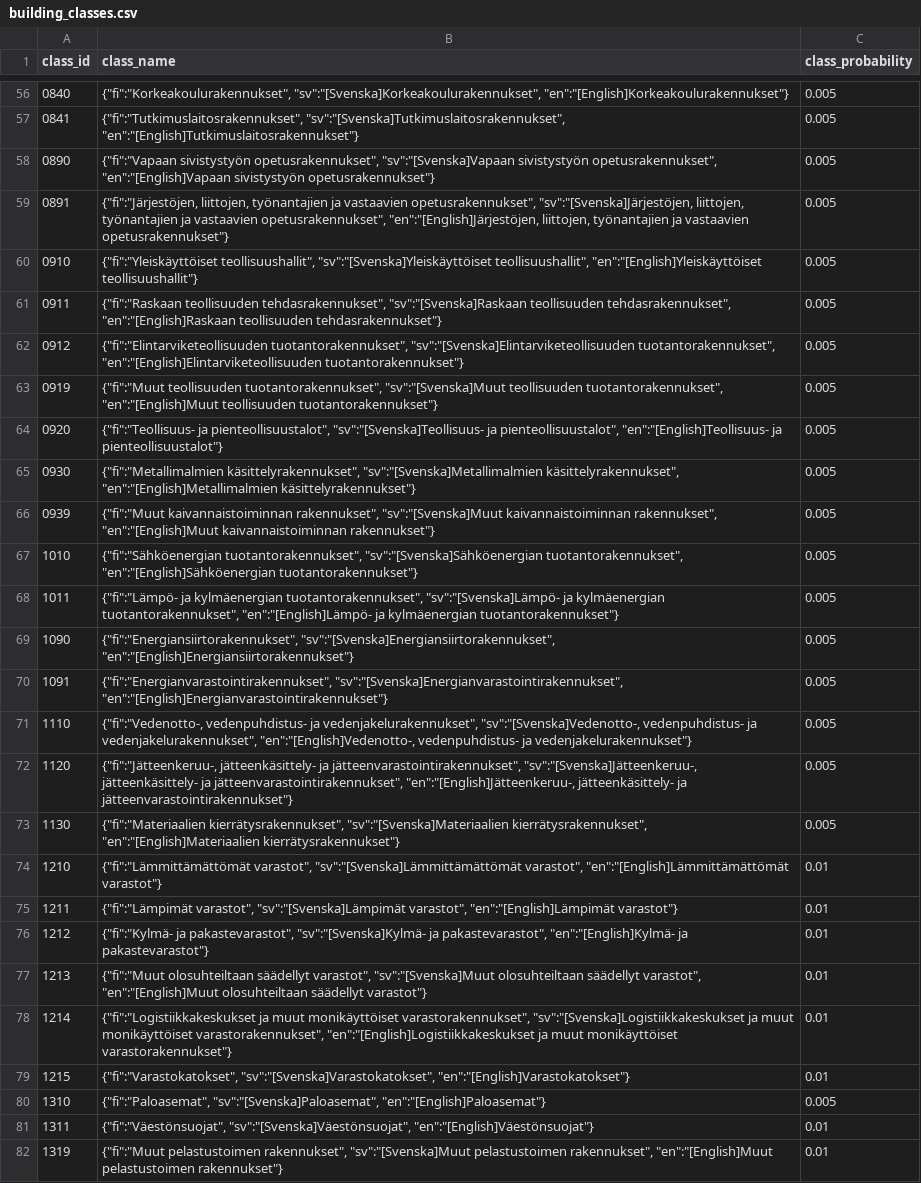
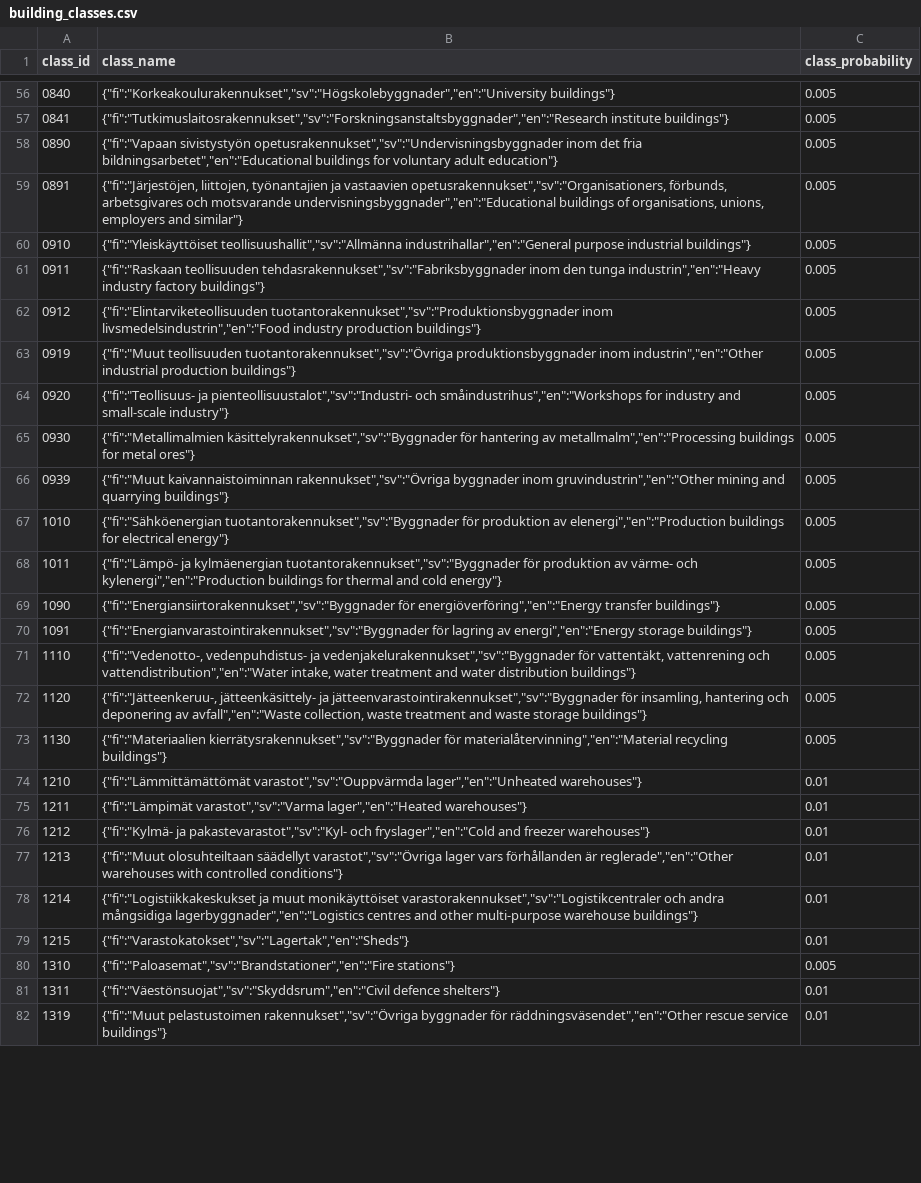
Before and after one commit to StatisticsFinland/rakennusluokkahaku, a CSV file: data/building_classes.csv, drawn as a sheet; only a part is shown, gaps mark what is left out; the diff covers the shown part only; the diff names each change by its address in the sheet, - before the commit and + after, or states it on an @@ line.

```diff
--- a/data/building_classes.csv
+++ b/data/building_classes.csv
-B56 (class_name): {"fi":"Korkeakoulurakennukset", "sv":"[Svenska]Korkeakoulurakennukset", "en":"[English]Korkeakoulurakennukset"}
+B56 (class_name): {"fi":"Korkeakoulurakennukset","sv":"Högskolebyggnader","en":"University buildings"}
-B57 (class_name): {"fi":"Tutkimuslaitosrakennukset", "sv":"[Svenska]Tutkimuslaitosrakennukset", "en":"[English]Tutkimuslaitosrakennukset"}
+B57 (class_name): {"fi":"Tutkimuslaitosrakennukset","sv":"Forskningsanstaltsbyggnader","en":"Research institute buildings"}
-B58 (class_name): {"fi":"Vapaan sivistystyön opetusrakennukset", "sv":"[Svenska]Vapaan sivistystyön opetusrakennukset", "en":"[English]Vapaan sivistystyön opetusrakennukset"}
+B58 (class_name): {"fi":"Vapaan sivistystyön opetusrakennukset","sv":"Undervisningsbyggnader inom det fria bildningsarbetet","en":"Educational buildings for voluntary adult education"}
-B59 (class_name): …ja vastaavien opetusrakennukset", "sv":"[Svenska]Järjestöjen, liittojen, työnantajien ja vastaavien opetusrakennukset", "en":"[English]Järjestöjen, liittojen, työnantajien ja vastaavien opetusrakennukset"}
+B59 (class_name): …ja vastaavien opetusrakennukset","sv":"Organisationers, förbunds, arbetsgivares och motsvarande undervisningsbyggnader","en":"Educational buildings of organisations, unions, employers and similar"}
-B60 (class_name): {"fi":"Yleiskäyttöiset teollisuushallit", "sv":"[Svenska]Yleiskäyttöiset teollisuushallit", "en":"[English]Yleiskäyttöiset teollisuushallit"}
+B60 (class_name): {"fi":"Yleiskäyttöiset teollisuushallit","sv":"Allmänna industrihallar","en":"General purpose industrial buildings"}
-B61 (class_name): {"fi":"Raskaan teollisuuden tehdasrakennukset", "sv":"[Svenska]Raskaan teollisuuden tehdasrakennukset", "en":"[English]Raskaan teollisuuden tehdasrakennukset"}
+B61 (class_name): {"fi":"Raskaan teollisuuden tehdasrakennukset","sv":"Fabriksbyggnader inom den tunga industrin","en":"Heavy industry factory buildings"}
-B62 (class_name): {"fi":"Elintarviketeollisuuden tuotantorakennukset", "sv":"[Svenska]Elintarviketeollisuuden tuotantorakennukset", "en":"[English]Elintarviketeollisuuden tuotantorakennukset"}
+B62 (class_name): {"fi":"Elintarviketeollisuuden tuotantorakennukset","sv":"Produktionsbyggnader inom livsmedelsindustrin","en":"Food industry production buildings"}
-B63 (class_name): {"fi":"Muut teollisuuden tuotantorakennukset", "sv":"[Svenska]Muut teollisuuden tuotantorakennukset", "en":"[English]Muut teollisuuden tuotantorakennukset"}
+B63 (class_name): {"fi":"Muut teollisuuden tuotantorakennukset","sv":"Övriga produktionsbyggnader inom industrin","en":"Other industrial production buildings"}
-B64 (class_name): {"fi":"Teollisuus- ja pienteollisuustalot", "sv":"[Svenska]Teollisuus- ja pienteollisuustalot", "en":"[English]Teollisuus- ja pienteollisuustalot"}
+B64 (class_name): {"fi":"Teollisuus- ja pienteollisuustalot","sv":"Industri- och småindustrihus","en":"Workshops for industry and small-scale industry"}
-B65 (class_name): {"fi":"Metallimalmien käsittelyrakennukset", "sv":"[Svenska]Metallimalmien käsittelyrakennukset", "en":"[English]Metallimalmien käsittelyrakennukset"}
+B65 (class_name): {"fi":"Metallimalmien käsittelyrakennukset","sv":"Byggnader för hantering av metallmalm","en":"Processing buildings for metal ores"}
-B66 (class_name): {"fi":"Muut kaivannaistoiminnan rakennukset", "sv":"[Svenska]Muut kaivannaistoiminnan rakennukset", "en":"[English]Muut kaivannaistoiminnan rakennukset"}
+B66 (class_name): {"fi":"Muut kaivannaistoiminnan rakennukset","sv":"Övriga byggnader inom gruvindustrin","en":"Other mining and quarrying buildings"}
-B67 (class_name): {"fi":"Sähköenergian tuotantorakennukset", "sv":"[Svenska]Sähköenergian tuotantorakennukset", "en":"[English]Sähköenergian tuotantorakennukset"}
+B67 (class_name): {"fi":"Sähköenergian tuotantorakennukset","sv":"Byggnader för produktion av elenergi","en":"Production buildings for electrical energy"}
-B68 (class_name): …ja kylmäenergian tuotantorakennukset", "sv":"[Svenska]Lämpö- ja kylmäenergian tuotantorakennukset", "en":"[English]Lämpö- ja kylmäenergian tuotantorakennukset"}
+B68 (class_name): …ja kylmäenergian tuotantorakennukset","sv":"Byggnader för produktion av värme- och kylenergi","en":"Production buildings for thermal and cold energy"}
-B69 (class_name): {"fi":"Energiansiirtorakennukset", "sv":"[Svenska]Energiansiirtorakennukset", "en":"[English]Energiansiirtorakennukset"}
+B69 (class_name): {"fi":"Energiansiirtorakennukset","sv":"Byggnader för energiöverföring","en":"Energy transfer buildings"}
-B70 (class_name): {"fi":"Energianvarastointirakennukset", "sv":"[Svenska]Energianvarastointirakennukset", "en":"[English]Energianvarastointirakennukset"}
+B70 (class_name): {"fi":"Energianvarastointirakennukset","sv":"Byggnader för lagring av energi","en":"Energy storage buildings"}
-B71 (class_name): …vedenpuhdistus- ja vedenjakelurakennukset", "sv":"[Svenska]Vedenotto-, vedenpuhdistus- ja vedenjakelurakennukset", "en":"[English]Vedenotto-, vedenpuhdistus- ja vedenjakelurakennukset"}
+B71 (class_name): …vedenpuhdistus- ja vedenjakelurakennukset","sv":"Byggnader för vattentäkt, vattenrening och vattendistribution","en":"Water intake, water treatment and water distribution buildings"}
-B72 (class_name): …jätteenkäsittely- ja jätteenvarastointirakennukset", "sv":"[Svenska]Jätteenkeruu-, jätteenkäsittely- ja jätteenvarastointirakennukset", "en":"[English]Jätteenkeruu-, jätteenkäsittely- ja jätteenvarastointirakennukset"}
+B72 (class_name): …jätteenkäsittely- ja jätteenvarastointirakennukset","sv":"Byggnader för insamling, hantering och deponering av avfall","en":"Waste collection, waste treatment and waste storage buildings"}
-B73 (class_name): {"fi":"Materiaalien kierrätysrakennukset", "sv":"[Svenska]Materiaalien kierrätysrakennukset", "en":"[English]Materiaalien kierrätysrakennukset"}
+B73 (class_name): {"fi":"Materiaalien kierrätysrakennukset","sv":"Byggnader för materialåtervinning","en":"Material recycling buildings"}
-B74 (class_name): {"fi":"Lämmittämättömät varastot", "sv":"[Svenska]Lämmittämättömät varastot", "en":"[English]Lämmittämättömät varastot"}
+B74 (class_name): {"fi":"Lämmittämättömät varastot","sv":"Ouppvärmda lager","en":"Unheated warehouses"}
-B75 (class_name): {"fi":"Lämpimät varastot", "sv":"[Svenska]Lämpimät varastot", "en":"[English]Lämpimät varastot"}
+B75 (class_name): {"fi":"Lämpimät varastot","sv":"Varma lager","en":"Heated warehouses"}
-B76 (class_name): {"fi":"Kylmä- ja pakastevarastot", "sv":"[Svenska]Kylmä- ja pakastevarastot", "en":"[English]Kylmä- ja pakastevarastot"}
+B76 (class_name): {"fi":"Kylmä- ja pakastevarastot","sv":"Kyl- och fryslager","en":"Cold and freezer warehouses"}
-B77 (class_name): …olosuhteiltaan säädellyt varastot", "sv":"[Svenska]Muut olosuhteiltaan säädellyt varastot", "en":"[English]Muut olosuhteiltaan säädellyt varastot"}
+B77 (class_name): …olosuhteiltaan säädellyt varastot","sv":"Övriga lager vars förhållanden är reglerade","en":"Other warehouses with controlled conditions"}
-B78 (class_name): …muut monikäyttöiset varastorakennukset", "sv":"[Svenska]Logistiikkakeskukset ja muut monikäyttöiset varastorakennukset", "en":"[English]Logistiikkakeskukset ja muut monikäyttöiset varastorakennukset"}
+B78 (class_name): …muut monikäyttöiset varastorakennukset","sv":"Logistikcentraler och andra mångsidiga lagerbyggnader","en":"Logistics centres and other multi-purpose warehouse buildings"}
-B79 (class_name): {"fi":"Varastokatokset", "sv":"[Svenska]Varastokatokset", "en":"[English]Varastokatokset"}
+B79 (class_name): {"fi":"Varastokatokset","sv":"Lagertak","en":"Sheds"}
-B80 (class_name): {"fi":"Paloasemat", "sv":"[Svenska]Paloasemat", "en":"[English]Paloasemat"}
+B80 (class_name): {"fi":"Paloasemat","sv":"Brandstationer","en":"Fire stations"}
-B81 (class_name): {"fi":"Väestönsuojat", "sv":"[Svenska]Väestönsuojat", "en":"[English]Väestönsuojat"}
+B81 (class_name): {"fi":"Väestönsuojat","sv":"Skyddsrum","en":"Civil defence shelters"}
-B82 (class_name): {"fi":"Muut pelastustoimen rakennukset", "sv":"[Svenska]Muut pelastustoimen rakennukset", "en":"[English]Muut pelastustoimen rakennukset"}
+B82 (class_name): {"fi":"Muut pelastustoimen rakennukset","sv":"Övriga byggnader för räddningsväsendet","en":"Other rescue service buildings"}
```
Also changed, not shown: 71 edited cells elsewhere in this file, data/attribute_groups.csv, data/attribute_probabilities.csv, 3 other files.
